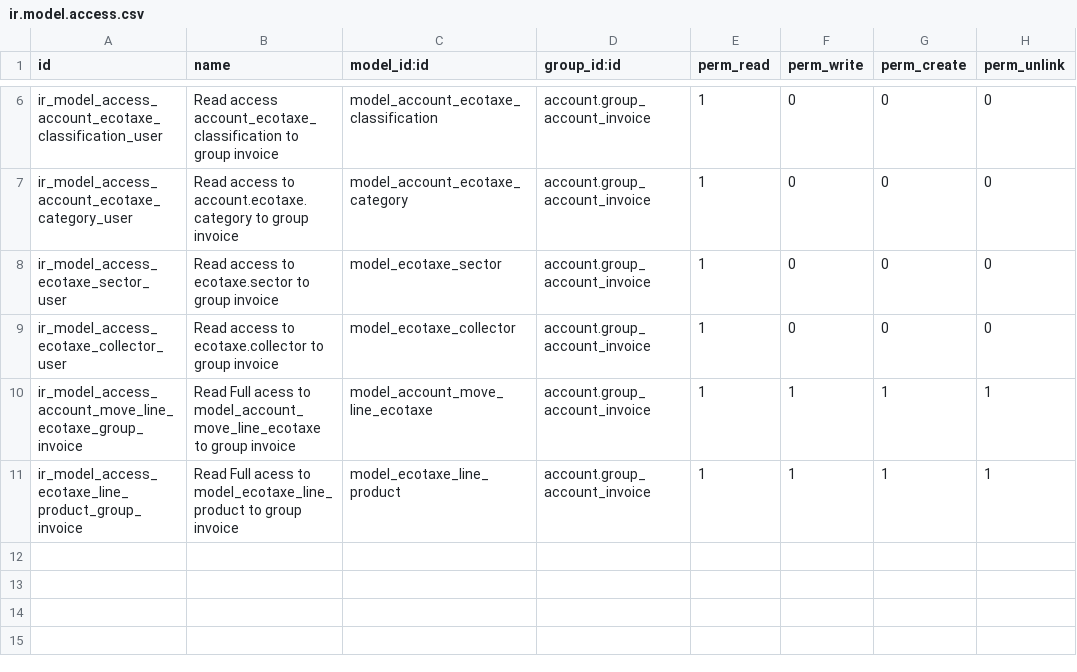
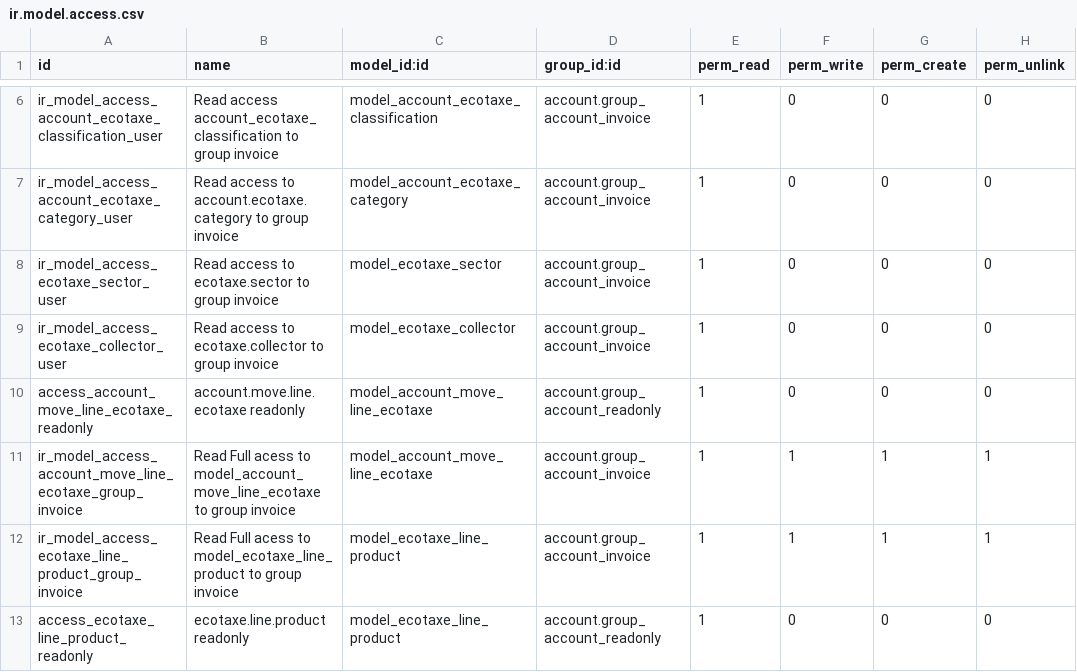
Before and after one commit to akretion/l10n-france, a CSV file: l10n_fr_ecotaxe/security/ir.model.access.csv, drawn as a sheet; only a part is shown, gaps mark what is left out.

Commit message:
[FIX] Add read rights for reaonly accounting group

```diff
--- a/l10n_fr_ecotaxe/security/ir.model.access.csv
+++ b/l10n_fr_ecotaxe/security/ir.model.access.csv
@@ -9,3 +9,5 @@ ir_model_access_ecotaxe_sector_user,Read access to ecotaxe.sector to group invoi
 ir_model_access_ecotaxe_collector_user,Read access to ecotaxe.collector to group invoice,model_ecotaxe_collector,account.group_account_invoice,1,0,0,0
+access_account_move_line_ecotaxe_readonly,account.move.line.ecotaxe readonly,model_account_move_line_ecotaxe,account.group_account_readonly,1,0,0,0
 ir_model_access_account_move_line_ecotaxe_group_invoice,Read Full acess to model_account_move_line_ecotaxe to group invoice,model_account_move_line_ecotaxe,account.group_account_invoice,1,1,1,1
 ir_model_access_ecotaxe_line_product_group_invoice,Read Full acess to model_ecotaxe_line_product to group invoice,model_ecotaxe_line_product,account.group_account_invoice,1,1,1,1
+access_ecotaxe_line_product_readonly,ecotaxe.line.product readonly,model_ecotaxe_line_product,account.group_account_readonly,1,0,0,0
```
